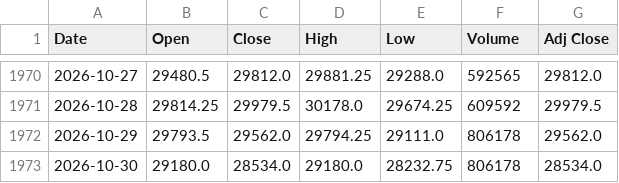
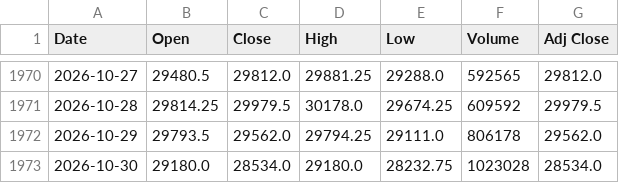
Before and after one commit to Chief-rich/nasdaq100-data, a CSV file: data/nq_daily/history.csv, drawn as a sheet; only a part is shown, gaps mark what is left out.

```diff
--- a/data/nq_daily/history.csv
+++ b/data/nq_daily/history.csv
@@ -1972,2 +1972,2 @@ Date,Open,Close,High,Low,Volume,Adj Close
 2026-10-29,29793.5,29562.0,29794.25,29111.0,806178,29562.0
-2026-10-30,29180.0,28534.0,29180.0,28232.75,806178,28534.0
+2026-10-30,29180.0,28534.0,29180.0,28232.75,1023028,28534.0
```
Also changed, not shown: 14 other files.
